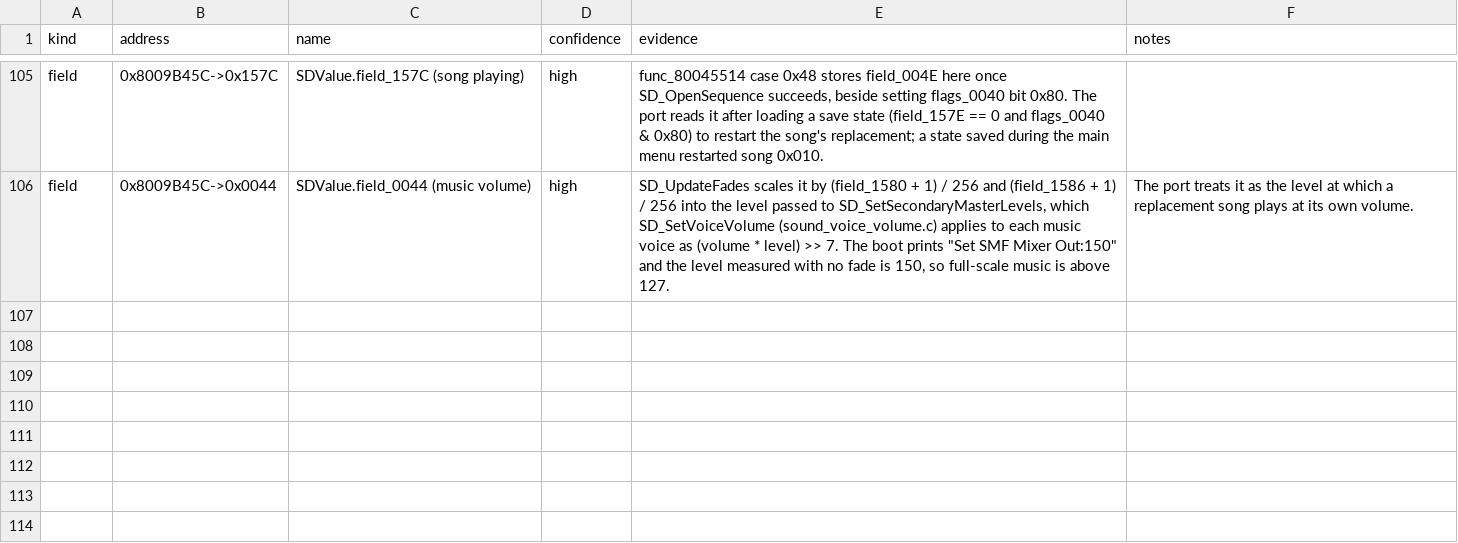
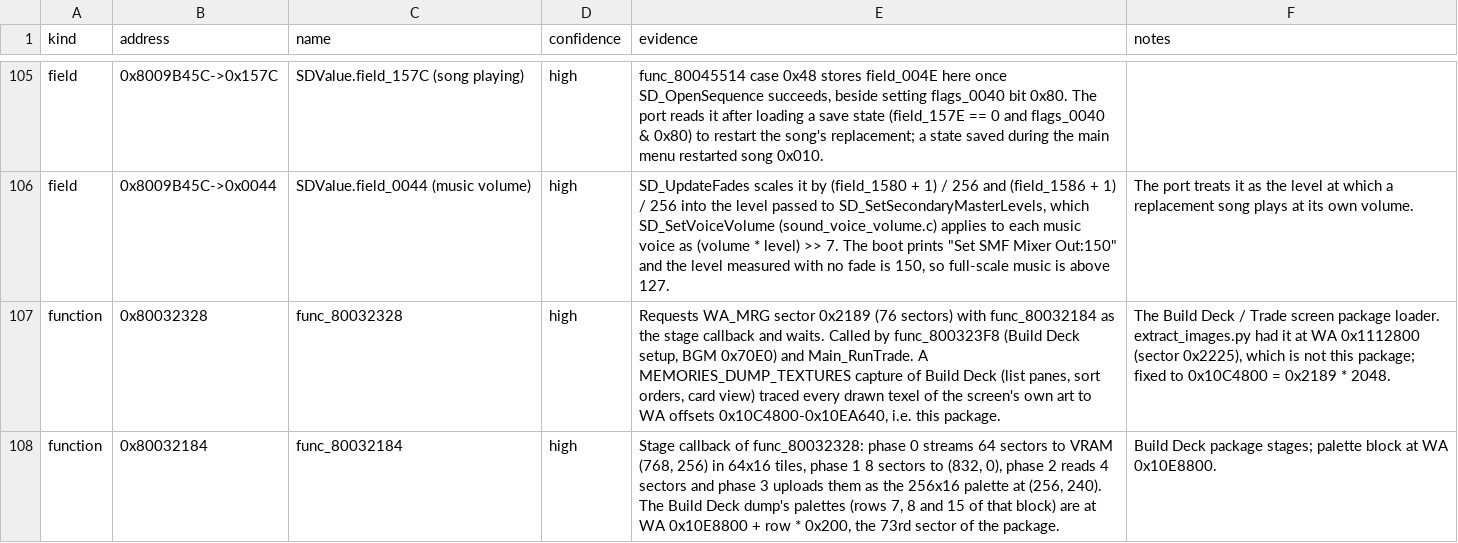
Before and after one commit to Unchiga/DecompRecomp, a CSV file: notes/pc-port-symbol-evidence.csv, drawn as a sheet; only a part is shown, gaps mark what is left out; the diff names each change by its address in the sheet, - before the commit and + after, or states it on an @@ line.

```diff
--- a/notes/pc-port-symbol-evidence.csv
+++ b/notes/pc-port-symbol-evidence.csv
+row 107: function | 0x80032328 | func_80032328 | high | Requests WA_MRG sector 0x2189 (76 sectors) with func_80032184 as the stage callback and waits. Called by func_800323F8 (Build Deck setup, BGM 0x70E0) and Main_RunTrade. A MEMORIES_DUMP_TEXTURES capture of Build Deck (list panes, sort orders, card view) traced every drawn texel of the screen's own art to WA offsets 0x10C4800-0x10EA640, i.e. this package. | The Build Deck / Trade screen package loader. extract_images.py had it at WA 0x1112800 (sector 0x2225), which is not this package; fixed to 0x10C4800 = 0x2189 * 2048.
+row 108: function | 0x80032184 | func_80032184 | high | Stage callback of func_80032328: phase 0 streams 64 sectors to VRAM (768, 256) in 64x16 tiles, phase 1 8 sectors to (832, 0), phase 2 reads 4 sectors and phase 3 uploads them as the 256x16 palette at (256, 240). The Build Deck dump's palettes (rows 7, 8 and 15 of that block) are at WA 0x10E8800 + row * 0x200, the 73rd sector of the package. | Build Deck package stages; palette block at WA 0x10E8800.
```
Also changed, not shown: 6 other files.
